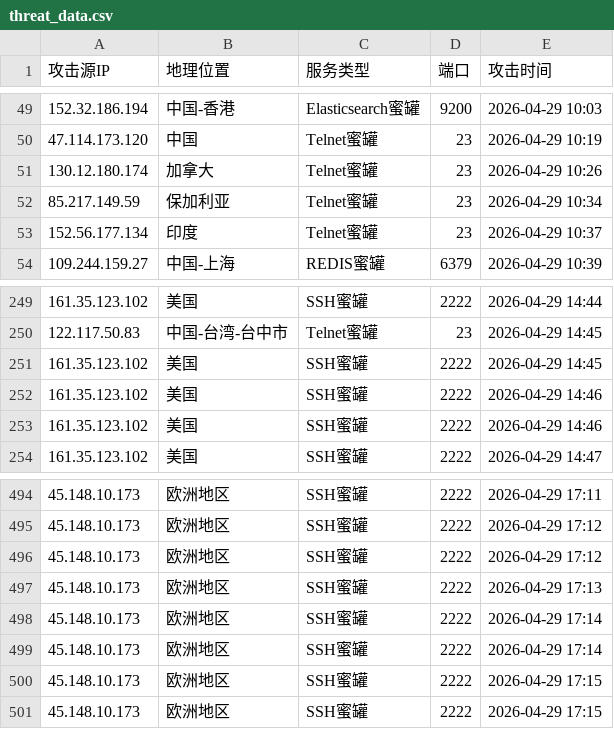
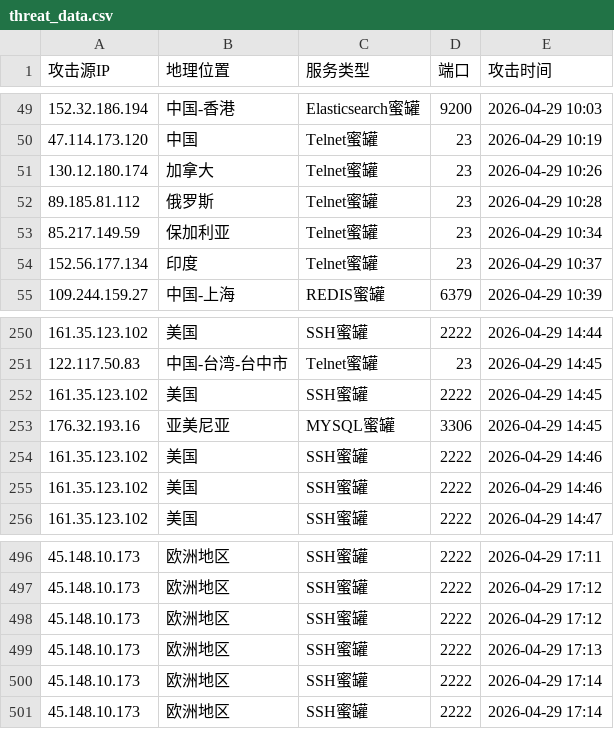
Before and after one commit to yinhaolong-gy/hfish-intel, a CSV file: docs/threat_data.csv, drawn as a sheet; only a part is shown, gaps mark what is left out.

```diff
--- a/docs/threat_data.csv
+++ b/docs/threat_data.csv
@@ -51,2 +51,3 @@
 130.12.180.174,加拿大,Telnet蜜罐,23,2026-04-29 10:26
+89.185.81.112,俄罗斯,Telnet蜜罐,23,2026-04-29 10:28
 85.217.149.59,保加利亚,Telnet蜜罐,23,2026-04-29 10:34
@@ -251,2 +252,3 @@
 161.35.123.102,美国,SSH蜜罐,2222,2026-04-29 14:45
+176.32.193.16,亚美尼亚,MYSQL蜜罐,3306,2026-04-29 14:45
 161.35.123.102,美国,SSH蜜罐,2222,2026-04-29 14:46
@@ -499,3 +501 @@
 45.148.10.173,欧洲地区,SSH蜜罐,2222,2026-04-29 17:14
-45.148.10.173,欧洲地区,SSH蜜罐,2222,2026-04-29 17:15
-45.148.10.173,欧洲地区,SSH蜜罐,2222,2026-04-29 17:15
```
Also changed, not shown: 1 other file.
